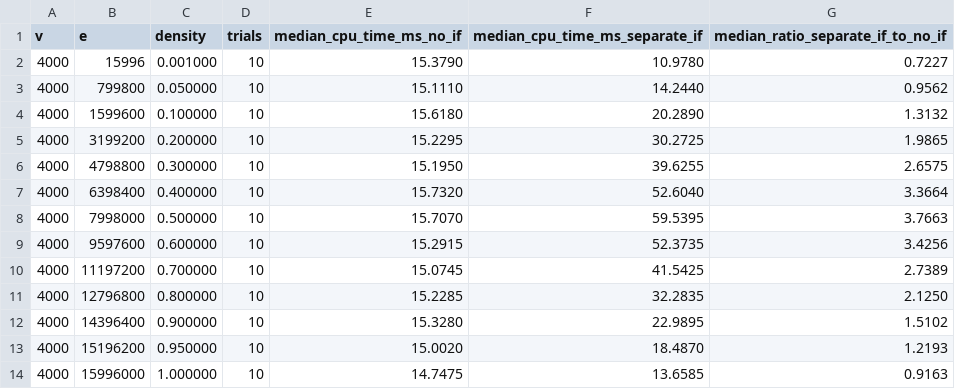
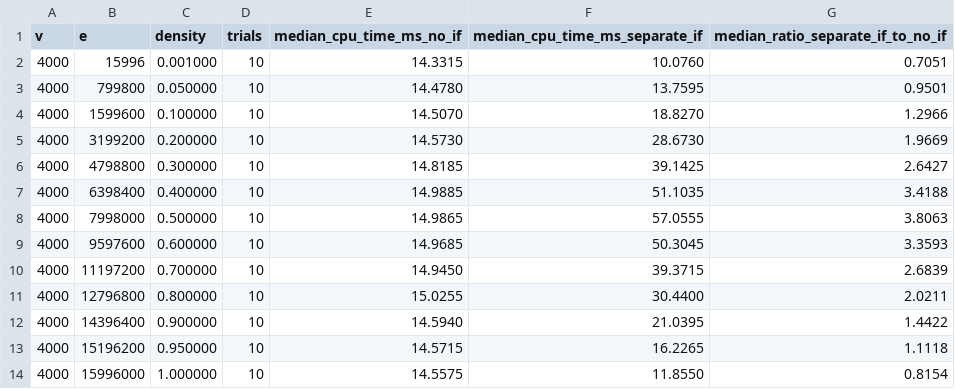
Before and after one commit to DommieAly/SC2001-projects, a CSV file: project-2/results/part_a_branch_control.csv, drawn as a sheet.

```diff
--- a/project-2/results/part_a_branch_control.csv
+++ b/project-2/results/part_a_branch_control.csv
@@ -1,14 +1,14 @@
 v,e,density,trials,median_cpu_time_ms_no_if,median_cpu_time_ms_separate_if,median_ratio_separate_if_to_no_if
-4000,15996,0.001000,10,15.3790,10.9780,0.7227
-4000,799800,0.050000,10,15.1110,14.2440,0.9562
-4000,1599600,0.100000,10,15.6180,20.2890,1.3132
-4000,3199200,0.200000,10,15.2295,30.2725,1.9865
-4000,4798800,0.300000,10,15.1950,39.6255,2.6575
-4000,6398400,0.400000,10,15.7320,52.6040,3.3664
-4000,7998000,0.500000,10,15.7070,59.5395,3.7663
-4000,9597600,0.600000,10,15.2915,52.3735,3.4256
-4000,11197200,0.700000,10,15.0745,41.5425,2.7389
-4000,12796800,0.800000,10,15.2285,32.2835,2.1250
-4000,14396400,0.900000,10,15.3280,22.9895,1.5102
-4000,15196200,0.950000,10,15.0020,18.4870,1.2193
-4000,15996000,1.000000,10,14.7475,13.6585,0.9163
+4000,15996,0.001000,10,14.3315,10.0760,0.7051
+4000,799800,0.050000,10,14.4780,13.7595,0.9501
+4000,1599600,0.100000,10,14.5070,18.8270,1.2966
+4000,3199200,0.200000,10,14.5730,28.6730,1.9669
+4000,4798800,0.300000,10,14.8185,39.1425,2.6427
+4000,6398400,0.400000,10,14.9885,51.1035,3.4188
+4000,7998000,0.500000,10,14.9865,57.0555,3.8063
+4000,9597600,0.600000,10,14.9685,50.3045,3.3593
+4000,11197200,0.700000,10,14.9450,39.3715,2.6839
+4000,12796800,0.800000,10,15.0255,30.4400,2.0211
+4000,14396400,0.900000,10,14.5940,21.0395,1.4422
+4000,15196200,0.950000,10,14.5715,16.2265,1.1118
+4000,15996000,1.000000,10,14.5575,11.8550,0.8154
```
Also changed, not shown: project-2/results/part_a_vary_e.csv, project-2/results/part_a_vary_v.csv, 15 other files.
